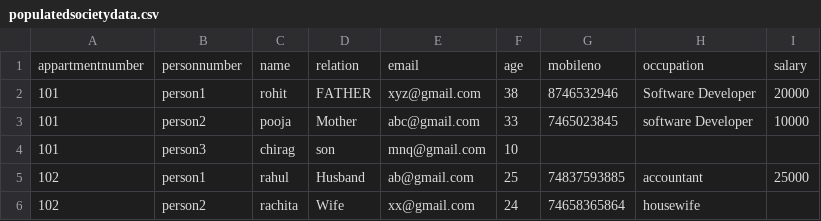
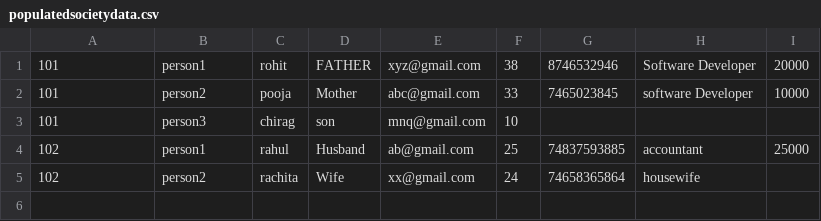
Before and after one commit to Chiranshu-Jindal/CoreJava, a CSV file: Core Java/src/com/project/HashMap/populatedsocietydata.csv, drawn as a sheet; the diff names each change by its address in the sheet, - before the commit and + after, or states it on an @@ line.

```diff
--- a/Core Java/src/com/project/HashMap/populatedsocietydata.csv
+++ b/Core Java/src/com/project/HashMap/populatedsocietydata.csv
-row 1: appartmentnumber | personnumber | name | relation | email | age | mobileno | occupation | salary
```
Also changed, not shown: 6 other files.
